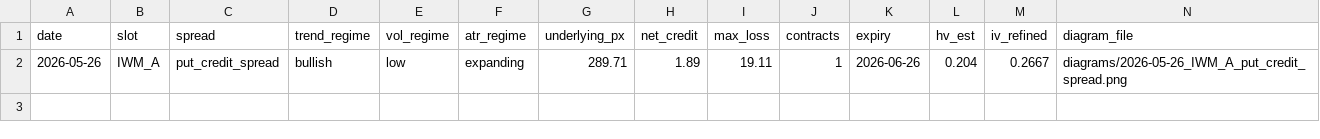
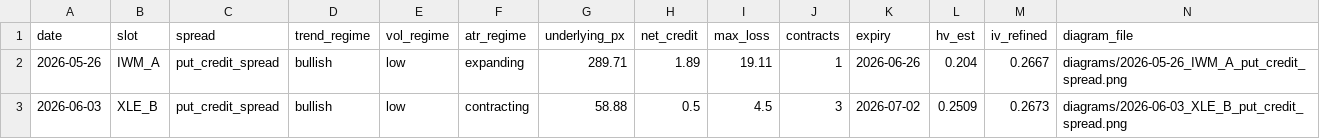
Before and after one commit to babrinks22/vrp-trader, a CSV file: spread_log.csv, drawn as a sheet; only a part is shown; rows hold the shown columns only; the diff names each change by its address in the sheet, - before the commit and + after, or states it on an @@ line.

```diff
--- a/spread_log.csv
+++ b/spread_log.csv
+row 3: 2026-06-03 | XLE_B | put_credit_spread | bullish | low | contracting | 58.88 | 0.5 | 4.5 | 3 | 2026-07-02 | 0.2509 | 0.2673 | diagrams/2026-06-03_XLE_B_put_credit_spread.png
```
Also changed, not shown: trade_log.csv, 6 other files.
